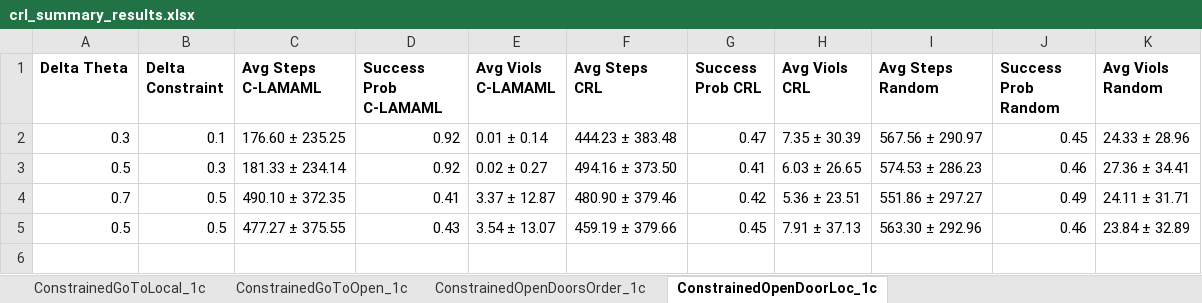
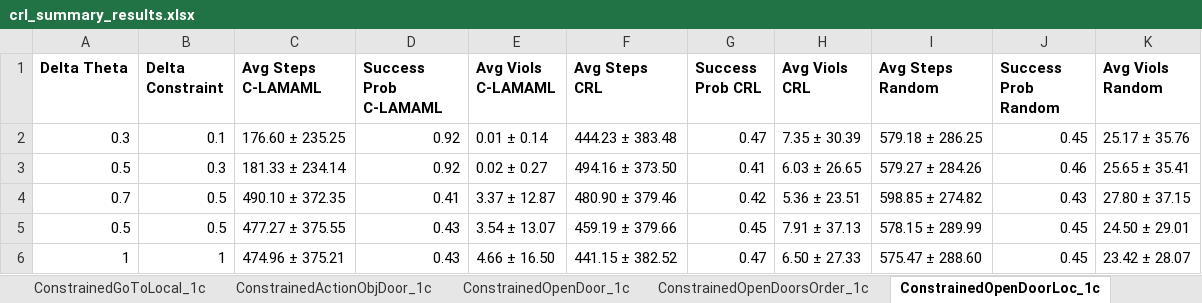
Before and after one commit to garvitsingla/constrained, an Excel workbook: crl_summary_results.xlsx, sheet ConstrainedOpenDoorLoc_1c, drawn as a sheet; values as stored, in another font and other column widths than the file's, no borders; the diff names each change by its address in the sheet, - before the commit and + after, or states it on an @@ line.

```diff
--- a/crl_summary_results.xlsx (sheet ConstrainedOpenDoorLoc_1c)
+++ b/crl_summary_results.xlsx (sheet ConstrainedOpenDoorLoc_1c)
+sheet tab: ConstrainedActionObjDoor_1c
+sheet tab: ConstrainedOpenDoor_1c
-I2 (Avg Steps Random): 567.56 ± 290.97
+I2 (Avg Steps Random): 579.18 ± 286.25
-K2 (Avg Viols Random): 24.33 ± 28.96
+K2 (Avg Viols Random): 25.17 ± 35.76
-I3 (Avg Steps Random): 574.53 ± 286.23
+I3 (Avg Steps Random): 579.27 ± 284.26
-K3 (Avg Viols Random): 27.36 ± 34.41
+K3 (Avg Viols Random): 25.65 ± 35.41
-I4 (Avg Steps Random): 551.86 ± 297.27
+I4 (Avg Steps Random): 598.85 ± 274.82
-J4 (Success Prob Random): 0.49
+J4 (Success Prob Random): 0.43
-K4 (Avg Viols Random): 24.11 ± 31.71
+K4 (Avg Viols Random): 27.80 ± 37.15
-I5 (Avg Steps Random): 563.30 ± 292.96
+I5 (Avg Steps Random): 578.15 ± 289.99
-J5 (Success Prob Random): 0.46
+J5 (Success Prob Random): 0.45
-K5 (Avg Viols Random): 23.84 ± 32.89
+K5 (Avg Viols Random): 24.50 ± 29.01
+row 6: 1 | 1 | 474.96 ± 375.21 | 0.43 | 4.66 ± 16.50 | 441.15 ± 382.52 | 0.47 | 6.50 ± 27.33 | 575.47 ± 288.60 | 0.45 | 23.42 ± 28.07
```
Also changed, not shown: sheet ConstrainedGoToLocal_1c, sheet ConstrainedOpenDoorsOrder_1c, sheet ConstrainedGoToOpen_1c, other sheet tabs, 1 other file.
